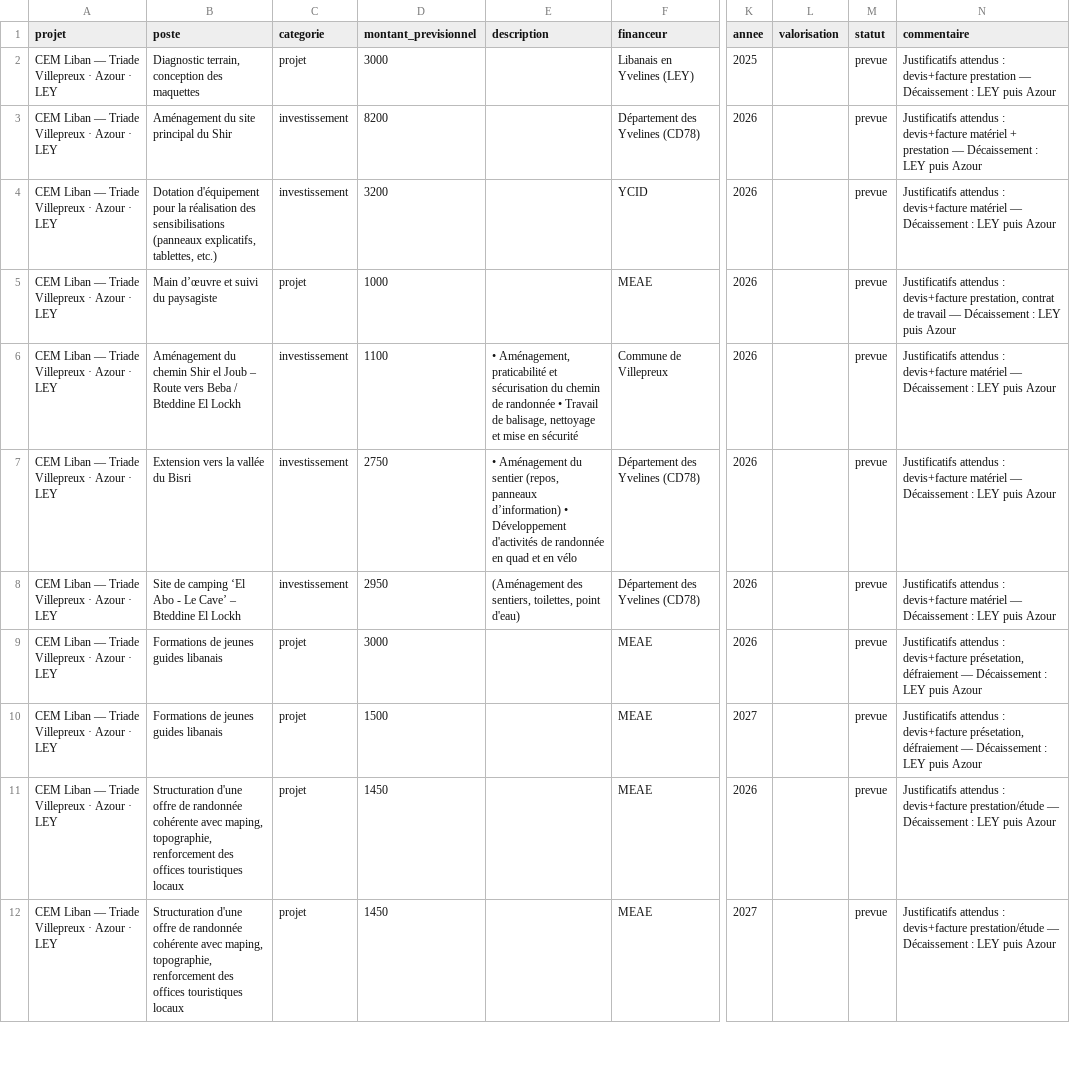
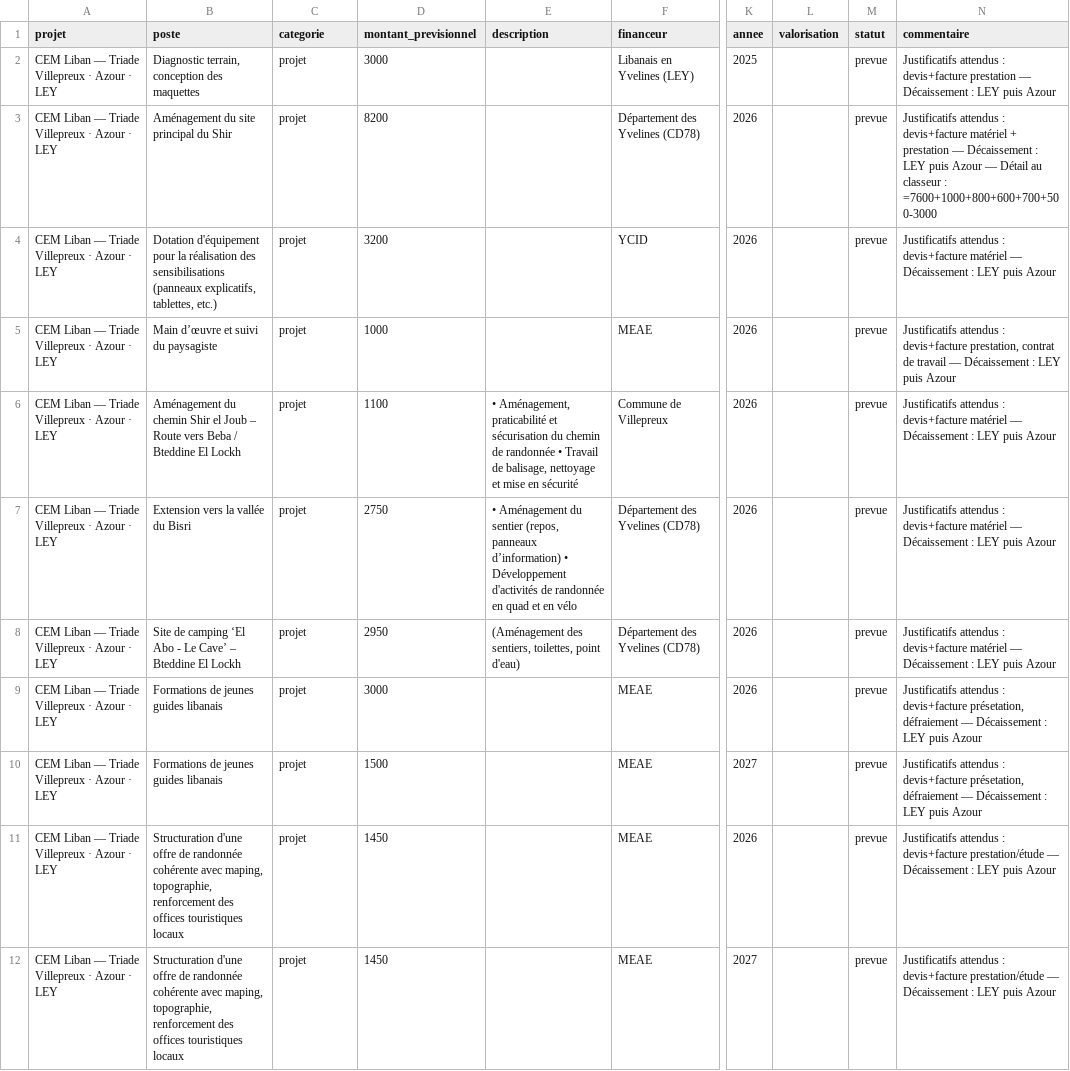
Before and after one commit to joe17xe/YCID, a CSV file: web/docs/donnees-cem-liban/budget-cem-liban-azour.csv, drawn as a sheet; only a part is shown, gaps mark what is left out; the diff covers the shown part only; the diff names each change by its address in the sheet, - before the commit and + after, or states it on an @@ line.

```diff
--- a/web/docs/donnees-cem-liban/budget-cem-liban-azour.csv
+++ b/web/docs/donnees-cem-liban/budget-cem-liban-azour.csv
-C3:C4 (categorie): investissement
+C3:C4 (categorie): projet
-N3 (commentaire): …puis Azour
+N3 (commentaire): …puis Azour — Détail au classeur : =7600+1000+800+600+700+500-3000
-C6:C8 (categorie): investissement
+C6:C8 (categorie): projet
```
Also changed, not shown: 26 edited cells elsewhere in this file, 2 other files.
